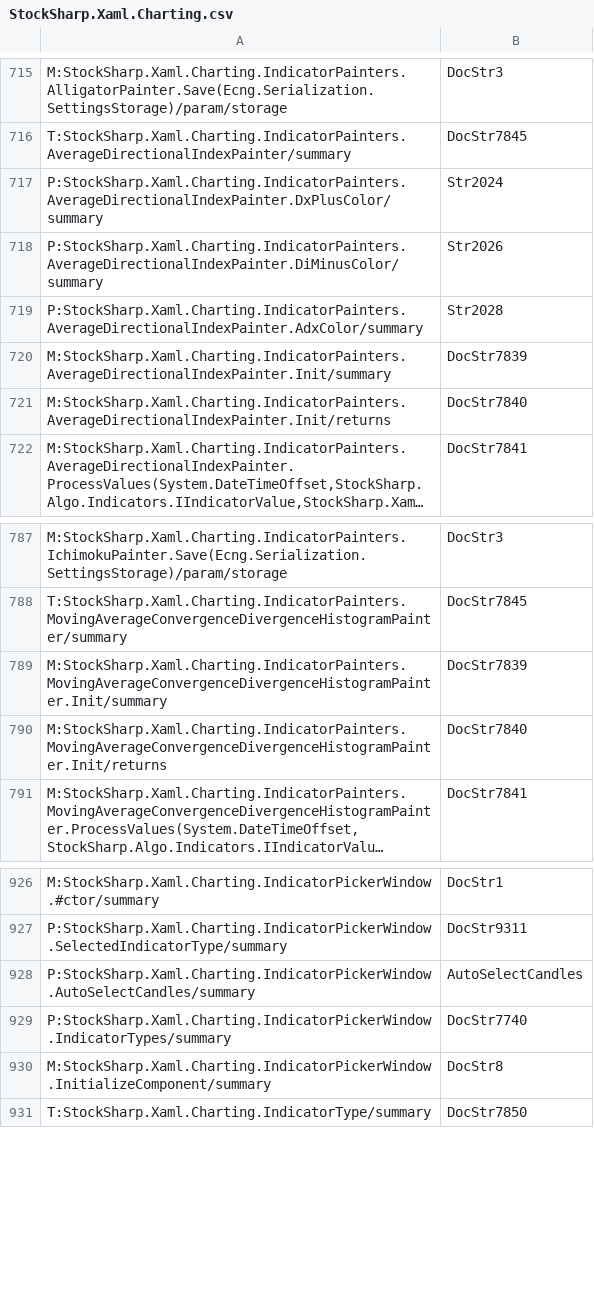
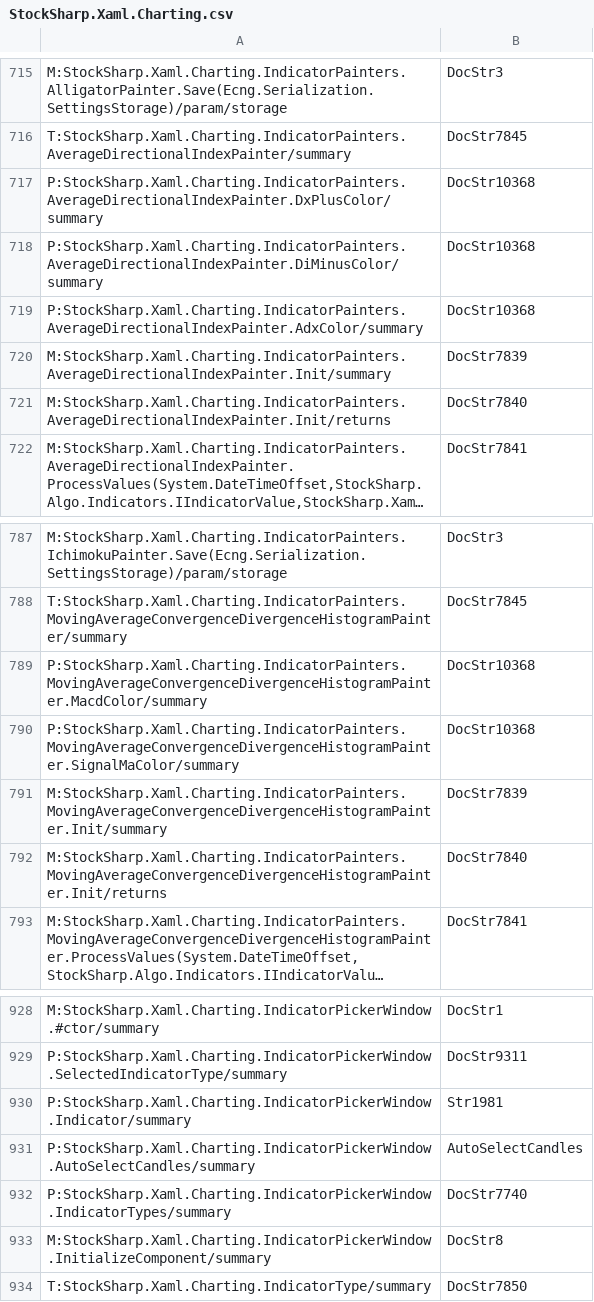
Before and after one commit to StockSharp/StockSharp, a CSV file: Localization/XmlComments/StockSharp.Xaml.Charting.csv, drawn as a sheet; only a part is shown, gaps mark what is left out; long unchanged cells end in ….

```diff
--- a/Localization/XmlComments/StockSharp.Xaml.Charting.csv
+++ b/Localization/XmlComments/StockSharp.Xaml.Charting.csv
@@ -716,5 +716,5 @@ M:StockSharp.Xaml.Charting.IndicatorPainters.AlligatorPainter.Save(Ecng.Serializ
 T:StockSharp.Xaml.Charting.IndicatorPainters.AverageDirectionalIndexPainter/summary;DocStr7845
-P:StockSharp.Xaml.Charting.IndicatorPainters.AverageDirectionalIndexPainter.DxPlusColor/summary;Str2024
-P:StockSharp.Xaml.Charting.IndicatorPainters.AverageDirectionalIndexPainter.DiMinusColor/summary;Str2026
-P:StockSharp.Xaml.Charting.IndicatorPainters.AverageDirectionalIndexPainter.AdxColor/summary;Str2028
+P:StockSharp.Xaml.Charting.IndicatorPainters.AverageDirectionalIndexPainter.DxPlusColor/summary;DocStr10368
+P:StockSharp.Xaml.Charting.IndicatorPainters.AverageDirectionalIndexPainter.DiMinusColor/summary;DocStr10368
+P:StockSharp.Xaml.Charting.IndicatorPainters.AverageDirectionalIndexPainter.AdxColor/summary;DocStr10368
 M:StockSharp.Xaml.Charting.IndicatorPainters.AverageDirectionalIndexPainter.Init/summary;DocStr7839
@@ -788,2 +788,4 @@ M:StockSharp.Xaml.Charting.IndicatorPainters.IchimokuPainter.Save(Ecng.Serializa
 T:StockSharp.Xaml.Charting.IndicatorPainters.MovingAverageConvergenceDivergenceHistogramPainter/summary;DocStr7845
+P:StockSharp.Xaml.Charting.IndicatorPainters.MovingAverageConvergenceDivergenceHistogramPainter.MacdColor/summary;DocStr10368
+P:StockSharp.Xaml.Charting.IndicatorPainters.MovingAverageConvergenceDivergenceHistogramPainter.SignalMaColor/summary;DocStr10368
 M:StockSharp.Xaml.Charting.IndicatorPainters.MovingAverageConvergenceDivergenceHistogramPainter.Init/summary;DocStr7839
@@ -927,2 +929,3 @@ M:StockSharp.Xaml.Charting.IndicatorPickerWindow.#ctor/summary;DocStr1
 P:StockSharp.Xaml.Charting.IndicatorPickerWindow.SelectedIndicatorType/summary;DocStr9311
+P:StockSharp.Xaml.Charting.IndicatorPickerWindow.Indicator/summary;Str1981
 P:StockSharp.Xaml.Charting.IndicatorPickerWindow.AutoSelectCandles/summary;AutoSelectCandles
```
Also changed, not shown: Localization/XmlComments/StockSharp.Algo.csv, Localization/XmlComments/StockSharp.BusinessEntities.csv, 5 other files.
